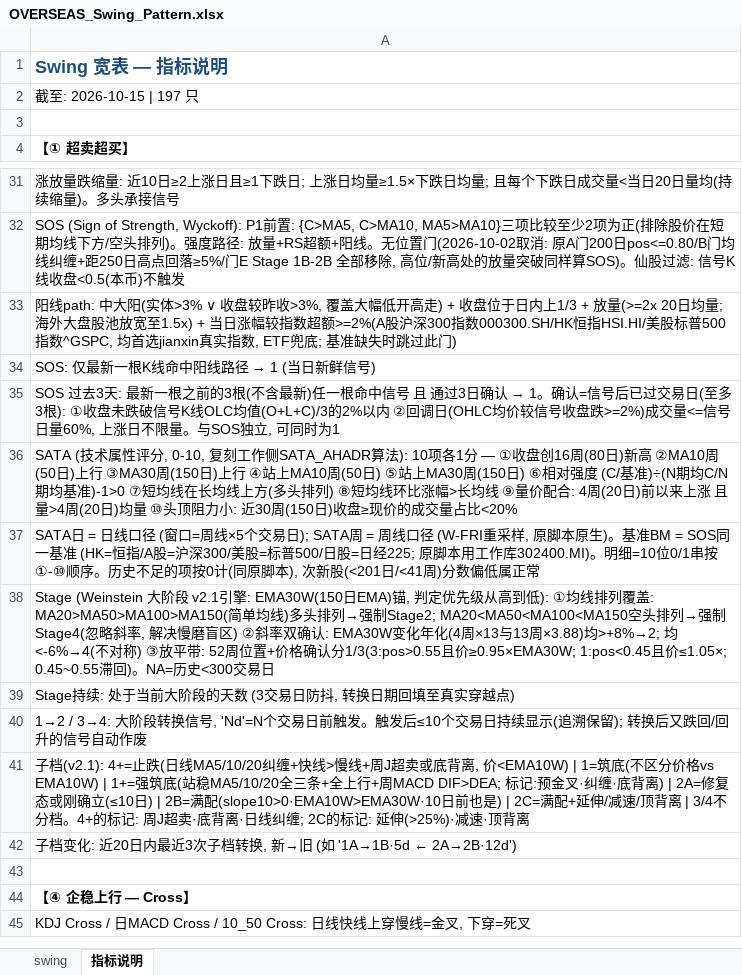
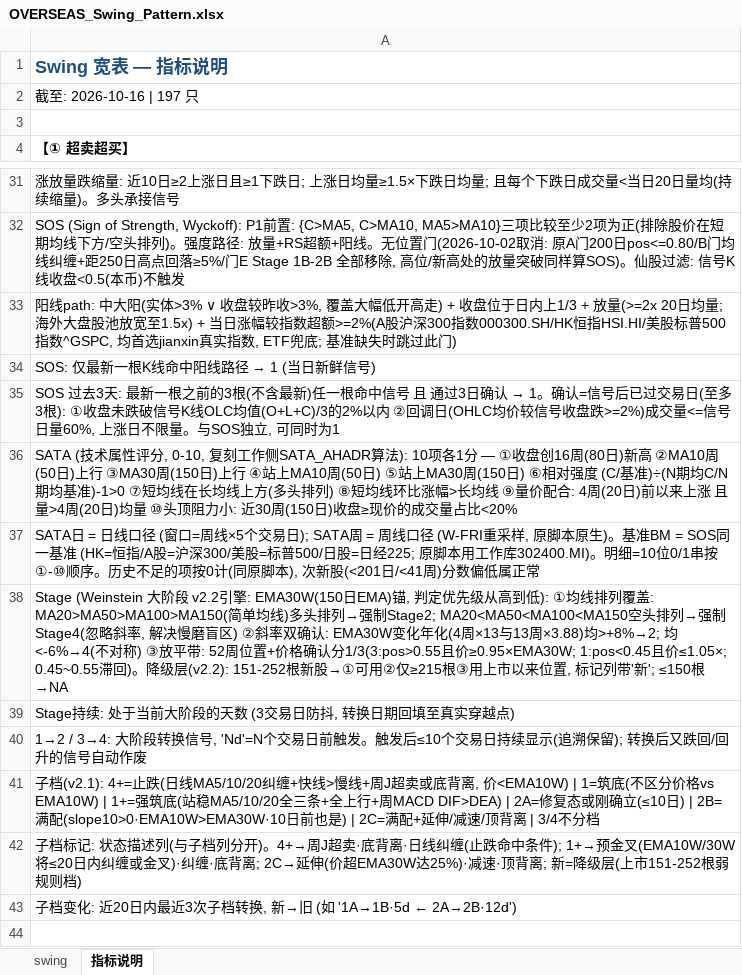
Before and after one commit to jibom/swing-pattern, an Excel workbook: OVERSEAS_Swing_Pattern.xlsx, sheet 指标说明, drawn as a sheet; only a part is shown, gaps mark what is left out; the shorter side is filled out with more unchanged rows; values as stored, in another font and other column widths than the file's, no borders; the diff names each change by its address in the sheet, - before the commit and + after, or states it on an @@ line.

```diff
--- a/OVERSEAS_Swing_Pattern.xlsx (sheet 指标说明)
+++ b/OVERSEAS_Swing_Pattern.xlsx (sheet 指标说明)
-A2: 截至: 2026-10-15 | 197 只
+A2: 截至: 2026-10-16 | 197 只
-A38: …大阶段 v2.1引擎: EMA30W(150日EMA)锚, 判定优先级从高到低): ①均线排列覆盖: MA20>MA50>MA100>MA150(简单均线)多头排列→强制Stage2; MA20<MA50<MA100<MA150空头排列→强制Stage4(忽略斜率, 解决慢磨盲区) ②斜率双确认: EMA30W变化年化(4周×13与13周×3.88)均>+8%→2; 均<-6%→4(不对称) ③放平带: 52周位置+价格确认分1/3(3:pos>0.55且价≥0.95×EMA30W; 1:pos<0.45且价≤1.05×; 0.45~0.55滞回)。NA=历史<300交易日
+A38: …大阶段 v2.2引擎: EMA30W(150日EMA)锚, 判定优先级从高到低): ①均线排列覆盖: MA20>MA50>MA100>MA150(简单均线)多头排列→强制Stage2; MA20<MA50<MA100<MA150空头排列→强制Stage4(忽略斜率, 解决慢磨盲区) ②斜率双确认: EMA30W变化年化(4周×13与13周×3.88)均>+8%→2; 均<-6%→4(不对称) ③放平带: 52周位置+价格确认分1/3(3:pos>0.55且价≥0.95×EMA30W; 1:pos<0.45且价≤1.05×; 0.45~0.55滞回)。降级层(v2.2): 151-252根新股→①可用②仅≥215根③用上市以来位置, 标记列带'新'; ≤150根→NA
-A41: …行+周MACD DIF>DEA; 标记:预金叉·纠缠·底背离) | 2A=修复态或刚确立(≤10日) | 2B=满配(slope10>0·EMA10W>EMA30W·10日前也是) | 2C=满配+延伸/减速/顶背离 | 3/4不分档。4+的标记: 周J超卖·底背离·日线纠缠; 2C的标记: 延伸(>25%)·减速·顶背离
+A41: …行+周MACD DIF>DEA) | 2A=修复态或刚确立(≤10日) | 2B=满配(slope10>0·EMA10W>EMA30W·10日前也是) | 2C=满配+延伸/减速/顶背离 | 3/4不分档
+row 42: 子档标记: 状态描述列(与子档列分开)。4+→周J超卖·底背离·日线纠缠(止跌命中条件); 1+→预金叉(EMA10W/30W将≤20日内纠缠或金叉)·纠缠·底背离; 2C→延伸(价超EMA30W达25%)·减速·顶背离; 新=降级层(上市151-252根弱规则档)
```
Also changed, not shown: sheet swing, 1 other file.
